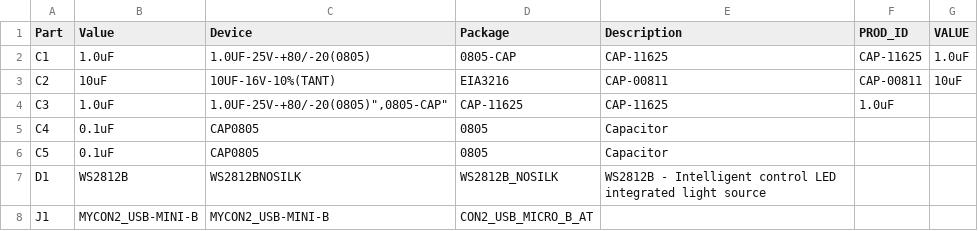
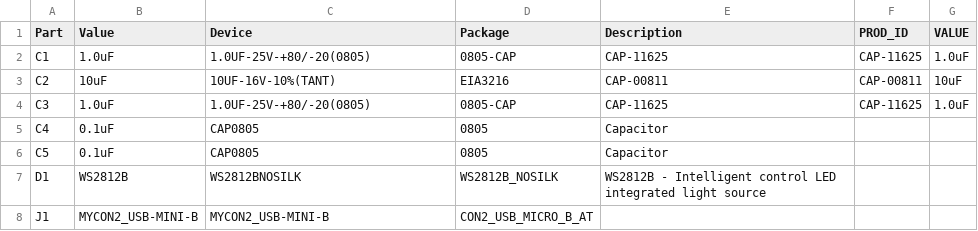
Before and after one commit to jindaxia/staryu, a CSV file: hardware/production/bom.csv, drawn as a sheet; only a part is shown.

Commit message:
typo

```diff
--- a/hardware/production/bom.csv
+++ b/hardware/production/bom.csv
@@ -3,3 +3,3 @@
 "C2","10uF","10UF-16V-10%(TANT)","EIA3216","CAP-00811","CAP-00811","10uF",
-"C3","1.0uF","1.0UF-25V-+80/-20(0805)"","0805-CAP","CAP-11625","CAP-11625","1.0uF",
+"C3","1.0uF","1.0UF-25V-+80/-20(0805)","0805-CAP","CAP-11625","CAP-11625","1.0uF",
 "C4","0.1uF","CAP0805","0805","Capacitor","","",
```
